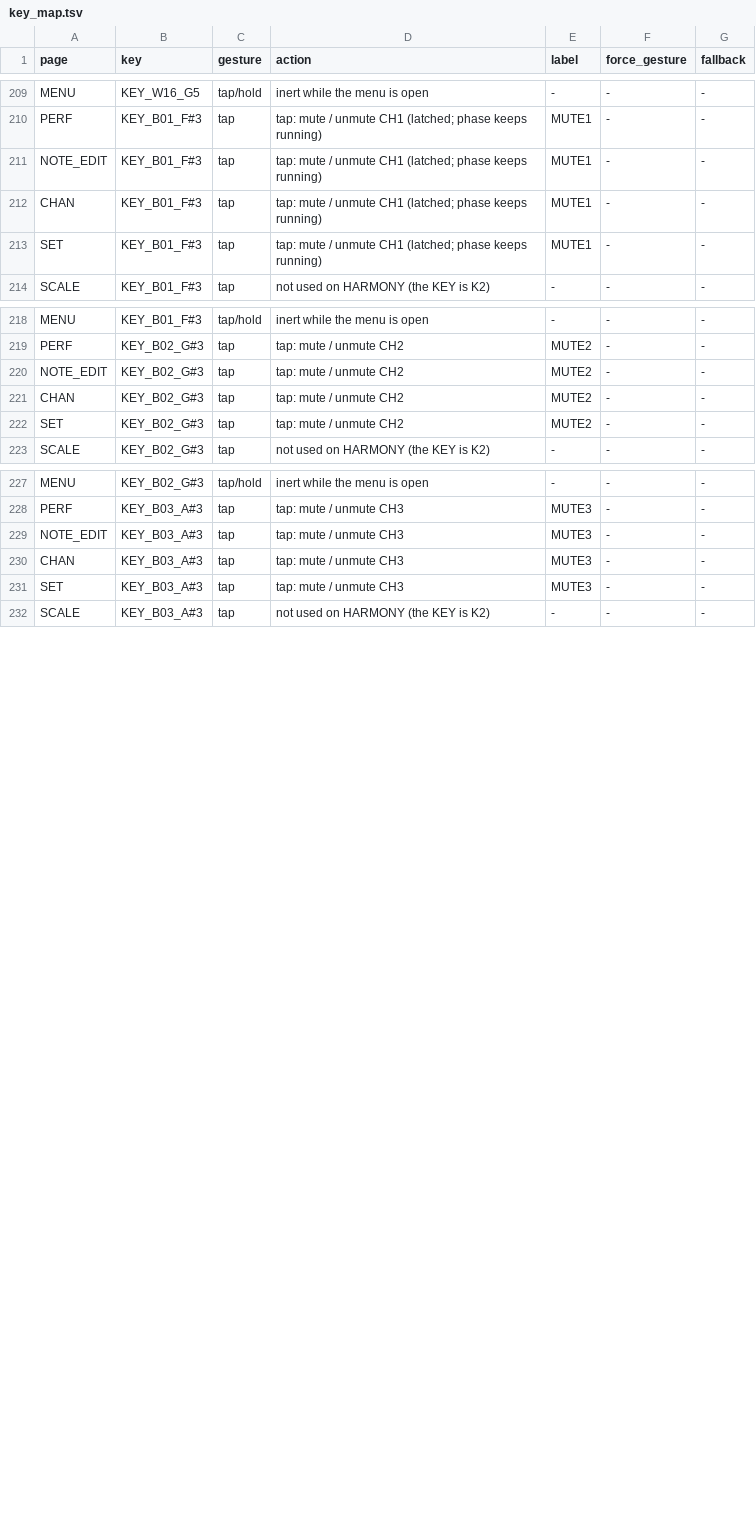
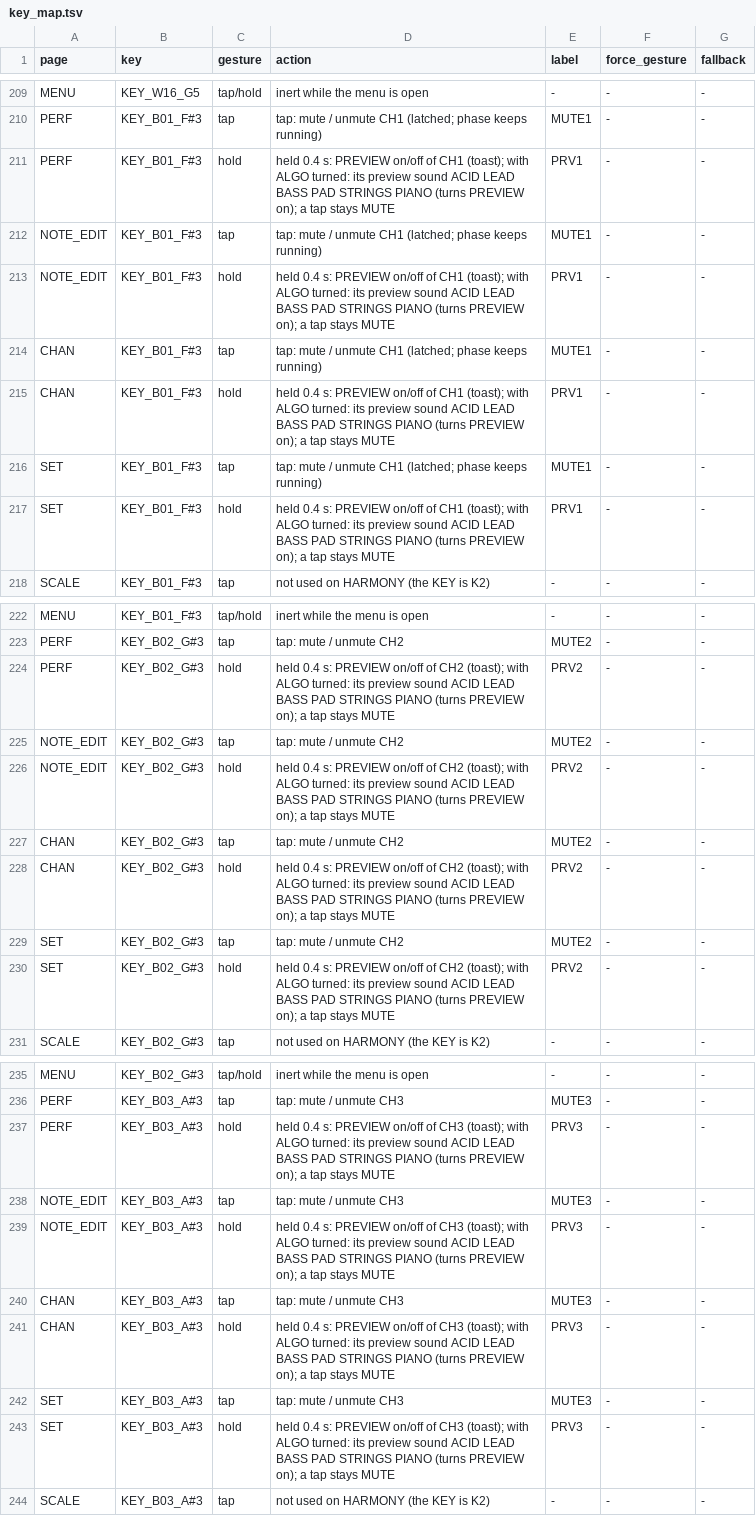
Before and after one commit to jkeaney/fm1-t1, a TSV file: docs/design/key_map.tsv, drawn as a sheet; only a part is shown, gaps mark what is left out; the diff covers the shown part only.

```diff
--- a/docs/design/key_map.tsv
+++ b/docs/design/key_map.tsv
@@ -210,5 +210,9 @@ MENU	KEY_W16_G5	tap/hold	inert while the menu is open	-	-	-
 PERF	KEY_B01_F#3	tap	tap: mute / unmute CH1 (latched; phase keeps running)	MUTE1	-	-
+PERF	KEY_B01_F#3	hold	held 0.4 s: PREVIEW on/off of CH1 (toast); with ALGO turned: its preview sound ACID LEAD BASS PAD STRINGS PIANO (turns PREVIEW on); a tap stays MUTE	PRV1	-	-
 NOTE_EDIT	KEY_B01_F#3	tap	tap: mute / unmute CH1 (latched; phase keeps running)	MUTE1	-	-
+NOTE_EDIT	KEY_B01_F#3	hold	held 0.4 s: PREVIEW on/off of CH1 (toast); with ALGO turned: its preview sound ACID LEAD BASS PAD STRINGS PIANO (turns PREVIEW on); a tap stays MUTE	PRV1	-	-
 CHAN	KEY_B01_F#3	tap	tap: mute / unmute CH1 (latched; phase keeps running)	MUTE1	-	-
+CHAN	KEY_B01_F#3	hold	held 0.4 s: PREVIEW on/off of CH1 (toast); with ALGO turned: its preview sound ACID LEAD BASS PAD STRINGS PIANO (turns PREVIEW on); a tap stays MUTE	PRV1	-	-
 SET	KEY_B01_F#3	tap	tap: mute / unmute CH1 (latched; phase keeps running)	MUTE1	-	-
+SET	KEY_B01_F#3	hold	held 0.4 s: PREVIEW on/off of CH1 (toast); with ALGO turned: its preview sound ACID LEAD BASS PAD STRINGS PIANO (turns PREVIEW on); a tap stays MUTE	PRV1	-	-
 SCALE	KEY_B01_F#3	tap	not used on HARMONY (the KEY is K2)	-	-	-
@@ -219,5 +223,9 @@ MENU	KEY_B01_F#3	tap/hold	inert while the menu is open	-	-	-
 PERF	KEY_B02_G#3	tap	tap: mute / unmute CH2	MUTE2	-	-
+PERF	KEY_B02_G#3	hold	held 0.4 s: PREVIEW on/off of CH2 (toast); with ALGO turned: its preview sound ACID LEAD BASS PAD STRINGS PIANO (turns PREVIEW on); a tap stays MUTE	PRV2	-	-
 NOTE_EDIT	KEY_B02_G#3	tap	tap: mute / unmute CH2	MUTE2	-	-
+NOTE_EDIT	KEY_B02_G#3	hold	held 0.4 s: PREVIEW on/off of CH2 (toast); with ALGO turned: its preview sound ACID LEAD BASS PAD STRINGS PIANO (turns PREVIEW on); a tap stays MUTE	PRV2	-	-
 CHAN	KEY_B02_G#3	tap	tap: mute / unmute CH2	MUTE2	-	-
+CHAN	KEY_B02_G#3	hold	held 0.4 s: PREVIEW on/off of CH2 (toast); with ALGO turned: its preview sound ACID LEAD BASS PAD STRINGS PIANO (turns PREVIEW on); a tap stays MUTE	PRV2	-	-
 SET	KEY_B02_G#3	tap	tap: mute / unmute CH2	MUTE2	-	-
+SET	KEY_B02_G#3	hold	held 0.4 s: PREVIEW on/off of CH2 (toast); with ALGO turned: its preview sound ACID LEAD BASS PAD STRINGS PIANO (turns PREVIEW on); a tap stays MUTE	PRV2	-	-
 SCALE	KEY_B02_G#3	tap	not used on HARMONY (the KEY is K2)	-	-	-
@@ -228,5 +236,9 @@ MENU	KEY_B02_G#3	tap/hold	inert while the menu is open	-	-	-
 PERF	KEY_B03_A#3	tap	tap: mute / unmute CH3	MUTE3	-	-
+PERF	KEY_B03_A#3	hold	held 0.4 s: PREVIEW on/off of CH3 (toast); with ALGO turned: its preview sound ACID LEAD BASS PAD STRINGS PIANO (turns PREVIEW on); a tap stays MUTE	PRV3	-	-
 NOTE_EDIT	KEY_B03_A#3	tap	tap: mute / unmute CH3	MUTE3	-	-
+NOTE_EDIT	KEY_B03_A#3	hold	held 0.4 s: PREVIEW on/off of CH3 (toast); with ALGO turned: its preview sound ACID LEAD BASS PAD STRINGS PIANO (turns PREVIEW on); a tap stays MUTE	PRV3	-	-
 CHAN	KEY_B03_A#3	tap	tap: mute / unmute CH3	MUTE3	-	-
+CHAN	KEY_B03_A#3	hold	held 0.4 s: PREVIEW on/off of CH3 (toast); with ALGO turned: its preview sound ACID LEAD BASS PAD STRINGS PIANO (turns PREVIEW on); a tap stays MUTE	PRV3	-	-
 SET	KEY_B03_A#3	tap	tap: mute / unmute CH3	MUTE3	-	-
+SET	KEY_B03_A#3	hold	held 0.4 s: PREVIEW on/off of CH3 (toast); with ALGO turned: its preview sound ACID LEAD BASS PAD STRINGS PIANO (turns PREVIEW on); a tap stays MUTE	PRV3	-	-
 SCALE	KEY_B03_A#3	tap	not used on HARMONY (the KEY is K2)	-	-	-
```
Also changed, not shown: 8 added rows elsewhere in this file, docs/design/control_map.tsv, docs/design/help_text.tsv, 8 other files.
